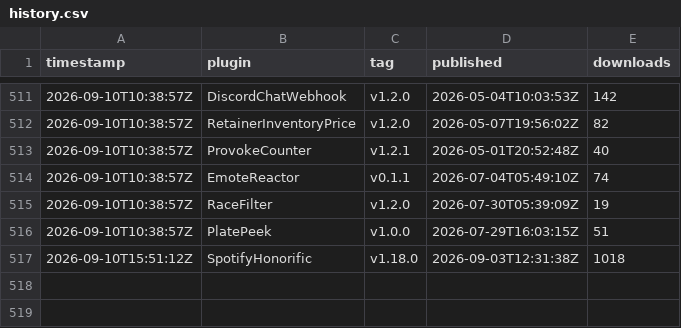
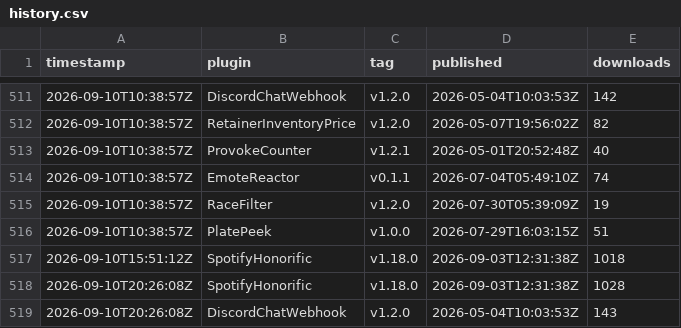
Before and after one commit to Valiice/DalamudPluginRepo, a CSV file: stats/history.csv, drawn as a sheet; only a part is shown, gaps mark what is left out.

```diff
--- a/stats/history.csv
+++ b/stats/history.csv
@@ -517 +517,3 @@ timestamp,plugin,tag,published,downloads
 2026-09-10T15:51:12Z,SpotifyHonorific,v1.18.0,2026-09-03T12:31:38Z,1018
+2026-09-10T20:26:08Z,SpotifyHonorific,v1.18.0,2026-09-03T12:31:38Z,1028
+2026-09-10T20:26:08Z,DiscordChatWebhook,v1.2.0,2026-05-04T10:03:53Z,143
```
Also changed, not shown: 1 other file.
